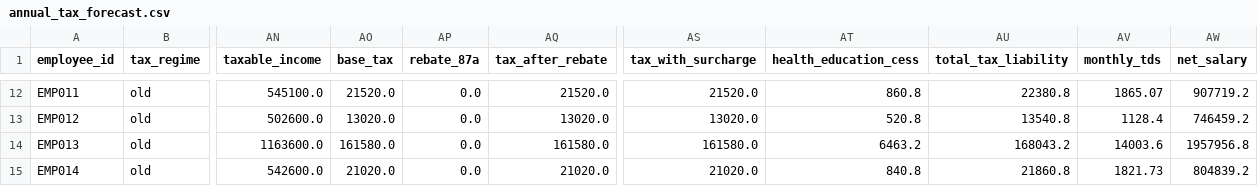
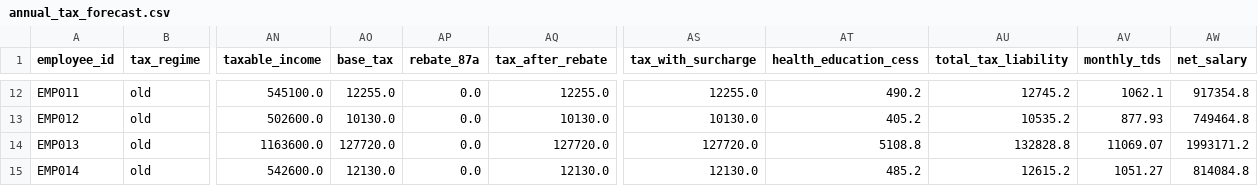
Before and after one commit to prabhudattaMohapatra/myPrompts, a CSV file: India_test_case_generation/output_with_dsl_20251119_185127/annual_tax_forecast.csv, drawn as a sheet; only a part is shown, gaps mark what is left out; the diff covers the shown part only; the diff names each change by its address in the sheet, - before the commit and + after, or states it on an @@ line.

```diff
--- a/India_test_case_generation/output_with_dsl_20251119_185127/annual_tax_forecast.csv
+++ b/India_test_case_generation/output_with_dsl_20251119_185127/annual_tax_forecast.csv
-AO12 (base_tax): 21520.0
+AO12 (base_tax): 12255.0
-AQ12 (tax_after_rebate): 21520.0
+AQ12 (tax_after_rebate): 12255.0
-AS12 (tax_with_surcharge): 21520.0
+AS12 (tax_with_surcharge): 12255.0
-AT12 (health_education_cess): 860.8
+AT12 (health_education_cess): 490.2
-AU12 (total_tax_liability): 22380.8
+AU12 (total_tax_liability): 12745.2
-AV12 (monthly_tds): 1865.07
+AV12 (monthly_tds): 1062.1
-AW12 (net_salary): 907719.2
+AW12 (net_salary): 917354.8
-AO13 (base_tax): 13020.0
+AO13 (base_tax): 10130.0
-AQ13 (tax_after_rebate): 13020.0
+AQ13 (tax_after_rebate): 10130.0
-AS13 (tax_with_surcharge): 13020.0
+AS13 (tax_with_surcharge): 10130.0
-AT13 (health_education_cess): 520.8
+AT13 (health_education_cess): 405.2
-AU13 (total_tax_liability): 13540.8
+AU13 (total_tax_liability): 10535.2
-AV13 (monthly_tds): 1128.4
+AV13 (monthly_tds): 877.93
-AW13 (net_salary): 746459.2
+AW13 (net_salary): 749464.8
-AO14 (base_tax): 161580.0
+AO14 (base_tax): 127720.0
-AQ14 (tax_after_rebate): 161580.0
+AQ14 (tax_after_rebate): 127720.0
-AS14 (tax_with_surcharge): 161580.0
+AS14 (tax_with_surcharge): 127720.0
-AT14 (health_education_cess): 6463.2
+AT14 (health_education_cess): 5108.8
-AU14 (total_tax_liability): 168043.2
+AU14 (total_tax_liability): 132828.8
-AV14 (monthly_tds): 14003.6
+AV14 (monthly_tds): 11069.07
-AW14 (net_salary): 1957956.8
+AW14 (net_salary): 1993171.2
-AO15 (base_tax): 21020.0
+AO15 (base_tax): 12130.0
-AQ15 (tax_after_rebate): 21020.0
+AQ15 (tax_after_rebate): 12130.0
-AS15 (tax_with_surcharge): 21020.0
+AS15 (tax_with_surcharge): 12130.0
-AT15 (health_education_cess): 840.8
+AT15 (health_education_cess): 485.2
-AU15 (total_tax_liability): 21860.8
+AU15 (total_tax_liability): 12615.2
-AV15 (monthly_tds): 1821.73
+AV15 (monthly_tds): 1051.27
-AW15 (net_salary): 804839.2
+AW15 (net_salary): 814084.8
```
Also changed, not shown: 158 edited cells elsewhere in this file, India_test_case_generation/output_with_dsl_20251119_185127/monthly_payslip_april.csv, India_test_case_generation/output_with_dsl_20251119_185127/monthly_payslip_december.csv, 32 other files.
